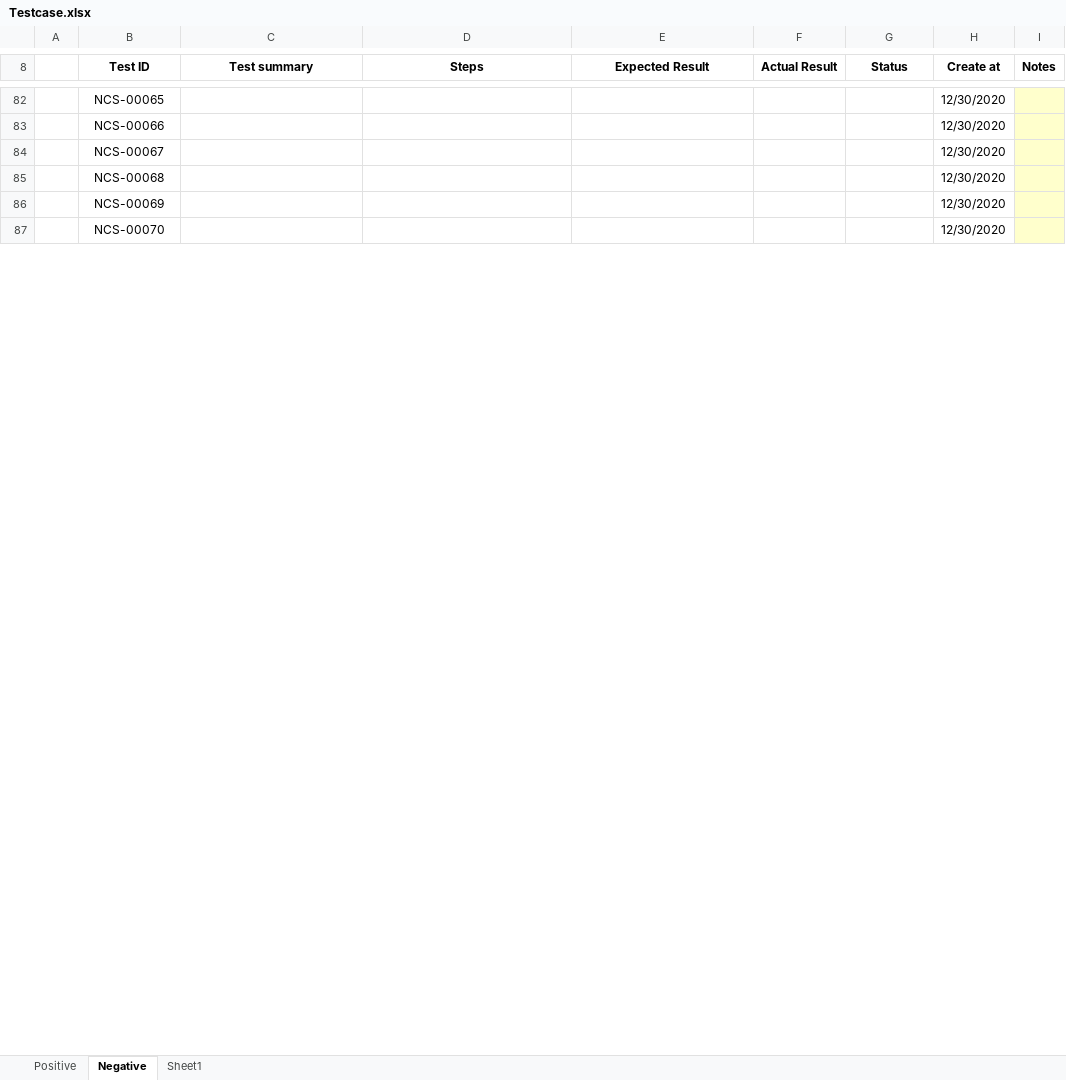
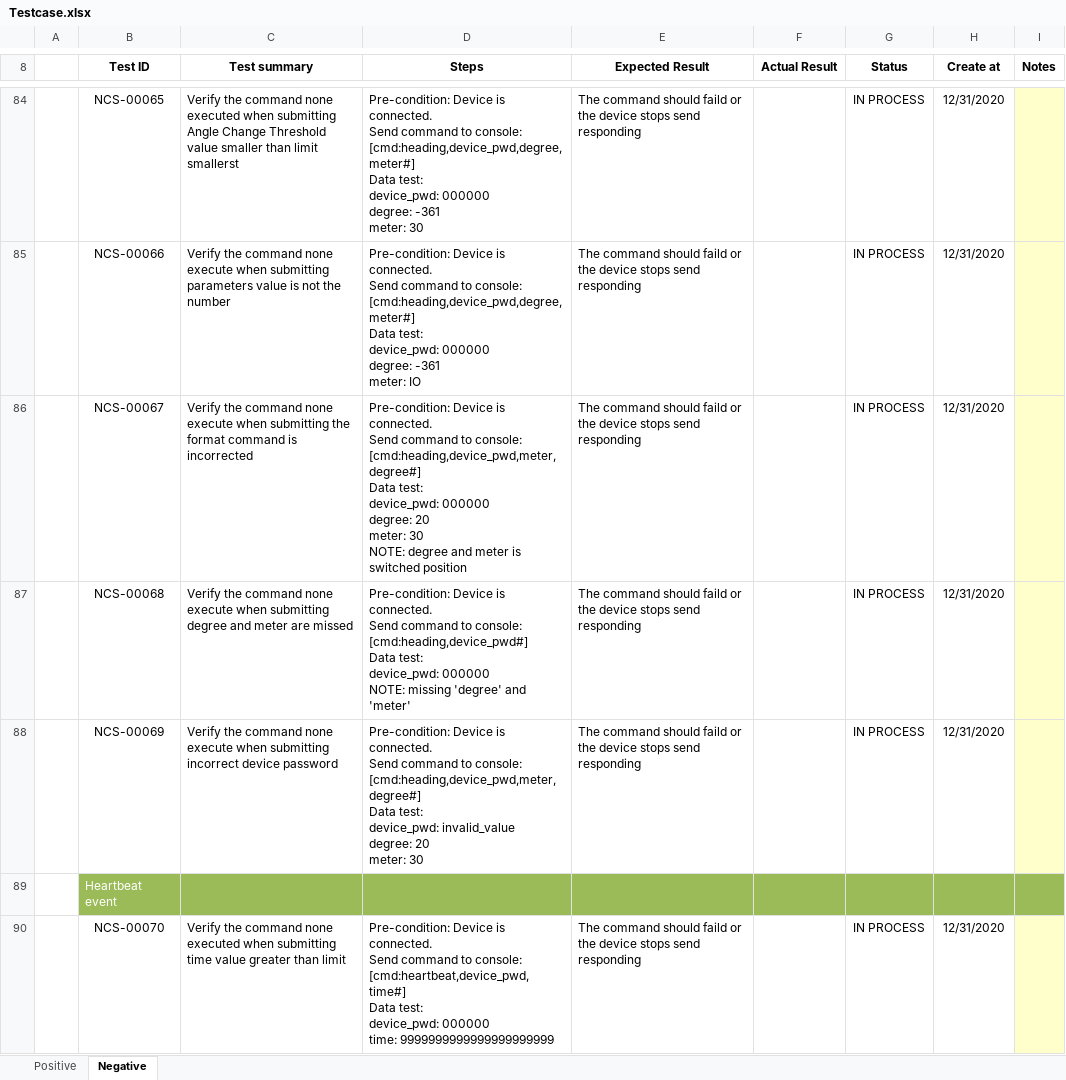
Before and after one commit to thaotruogg/oh-my-posh-setting, an Excel workbook: Testcase.xlsx, sheet Negative, drawn as a sheet; only a part is shown, gaps mark what is left out; values as stored, in another font and other column widths than the file's, no borders; table styles not drawn; addresses are those after the commit; ↵ is a line break in a cell; the diff covers the shown part only; the diff names each change by its address in the sheet, - before the commit and + after, or states it on an @@ line.

```diff
--- a/Testcase.xlsx (sheet Negative)
+++ b/Testcase.xlsx (sheet Negative)
-sheet tab: Sheet1
-C84 (Test summary): (empty)
+C84 (Test summary): Verify the command none executed when submitting Angle Change Threshold value smaller than limit smallerst
-D84 (Steps): (empty)
+D84 (Steps): Pre-condition: Device is connected. ↵ Send command to console: ↵ [cmd:heading,device_pwd,degree,meter#] ↵ Data test: ↵ device_pwd: 000000 ↵ degree: -361 ↵ meter: 30
-E84:E88 (Expected Result): (empty)
+E84:E88 (Expected Result): The command should faild or the device stops send responding
-G84:G88 (Status): (empty)
+G84:G88 (Status): IN PROCESS
-H84:H88 (Create at): 12/30/2020
+H84:H88 (Create at): 12/31/2020
-C85 (Test summary): (empty)
+C85 (Test summary): Verify the command none execute when submitting parameters value is not the number
-D85 (Steps): (empty)
+D85 (Steps): Pre-condition: Device is connected. ↵ Send command to console: ↵ [cmd:heading,device_pwd,degree,meter#] ↵ Data test: ↵ device_pwd: 000000 ↵ degree: -361 ↵ meter: IO
-C86 (Test summary): (empty)
+C86 (Test summary): Verify the command none execute when submitting the format command is incorrected
-D86 (Steps): (empty)
+D86 (Steps): Pre-condition: Device is connected. ↵ Send command to console: ↵ [cmd:heading,device_pwd,meter,degree#] ↵ Data test: ↵ device_pwd: 000000 ↵ degree: 20 ↵ meter: 30 ↵ NOTE: degree and meter is switched position
-C87 (Test summary): (empty)
+C87 (Test summary): Verify the command none execute when submitting degree and meter are missed
-D87 (Steps): (empty)
+D87 (Steps): Pre-condition: Device is connected. ↵ Send command to console: ↵ [cmd:heading,device_pwd#] ↵ Data test: ↵ device_pwd: 000000 ↵ NOTE: missing 'degree' and 'meter'
-C88 (Test summary): (empty)
+C88 (Test summary): Verify the command none execute when submitting incorrect device password
-D88 (Steps): (empty)
+D88 (Steps): Pre-condition: Device is connected. ↵ Send command to console: ↵ [cmd:heading,device_pwd,meter,degree#] ↵ Data test: ↵ device_pwd: invalid_value ↵ degree: 20 ↵ meter: 30
+row 89:  | Heartbeat event
-C90 (Test summary): (empty)
+C90 (Test summary): Verify the command none executed when submitting time value greater than limit
-D90 (Steps): (empty)
+D90 (Steps): Pre-condition: Device is connected. ↵ Send command to console: ↵ [cmd:heartbeat,device_pwd,time#] ↵ Data test: ↵ device_pwd: 000000 ↵ time: 9999999999999999999999
-E90 (Expected Result): (empty)
+E90 (Expected Result): The command should faild or the device stops send responding
-G90 (Status): (empty)
+G90 (Status): IN PROCESS
-H90 (Create at): 12/30/2020
+H90 (Create at): 12/31/2020
```
Also changed, not shown: 4 added rows and 182 edited cells elsewhere in this sheet, sheet Positive, Bug report.xlsx.
